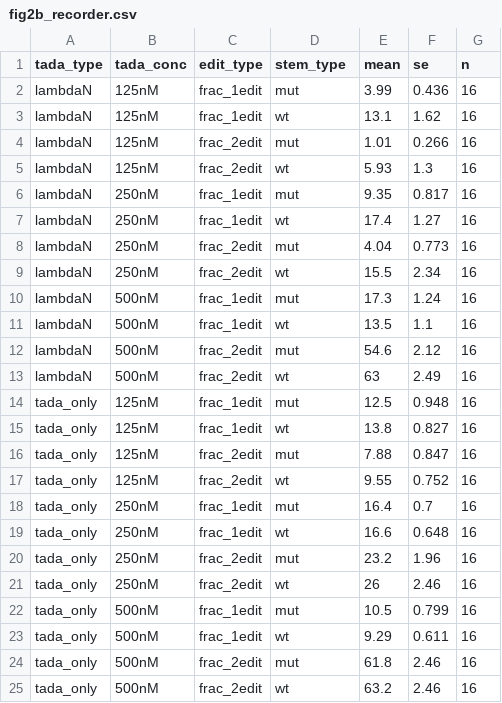
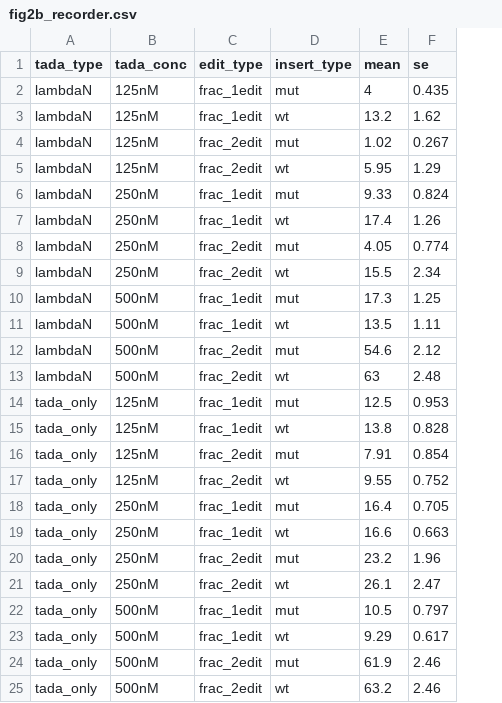
Before and after one commit to rasilab/bakker_2025, a CSV file: analysis/boxb_in_vitro_sequencing/tables/fig2b_recorder.csv, drawn as a sheet; the diff names each change by its address in the sheet, - before the commit and + after, or states it on an @@ line.

Commit message:
Create fig 2b recorder and loop figures

```diff
--- a/analysis/boxb_in_vitro_sequencing/tables/fig2b_recorder.csv
+++ b/analysis/boxb_in_vitro_sequencing/tables/fig2b_recorder.csv
-column G (n), rows 2-25: all 16
-D1: stem_type
+D1: insert_type
-E2 (mean): 3.99
+E2 (mean): 4
-F2 (se): 0.436
+F2 (se): 0.435
-E3 (mean): 13.1
+E3 (mean): 13.2
-E4 (mean): 1.01
+E4 (mean): 1.02
-F4 (se): 0.266
+F4 (se): 0.267
-E5 (mean): 5.93
+E5 (mean): 5.95
-F5 (se): 1.3
+F5 (se): 1.29
-E6 (mean): 9.35
+E6 (mean): 9.33
-F6 (se): 0.817
+F6 (se): 0.824
-F7 (se): 1.27
+F7 (se): 1.26
-E8 (mean): 4.04
+E8 (mean): 4.05
-F8 (se): 0.773
+F8 (se): 0.774
-F10 (se): 1.24
+F10 (se): 1.25
-F11 (se): 1.1
+F11 (se): 1.11
-F13 (se): 2.49
+F13 (se): 2.48
-F14 (se): 0.948
+F14 (se): 0.953
-F15 (se): 0.827
+F15 (se): 0.828
-E16 (mean): 7.88
+E16 (mean): 7.91
-F16 (se): 0.847
+F16 (se): 0.854
-F18 (se): 0.7
+F18 (se): 0.705
-F19 (se): 0.648
+F19 (se): 0.663
-E21 (mean): 26
+E21 (mean): 26.1
-F21 (se): 2.46
+F21 (se): 2.47
-F22 (se): 0.799
+F22 (se): 0.797
-F23 (se): 0.611
+F23 (se): 0.617
-E24 (mean): 61.8
+E24 (mean): 61.9
```
Also changed, not shown: 8 other files.
